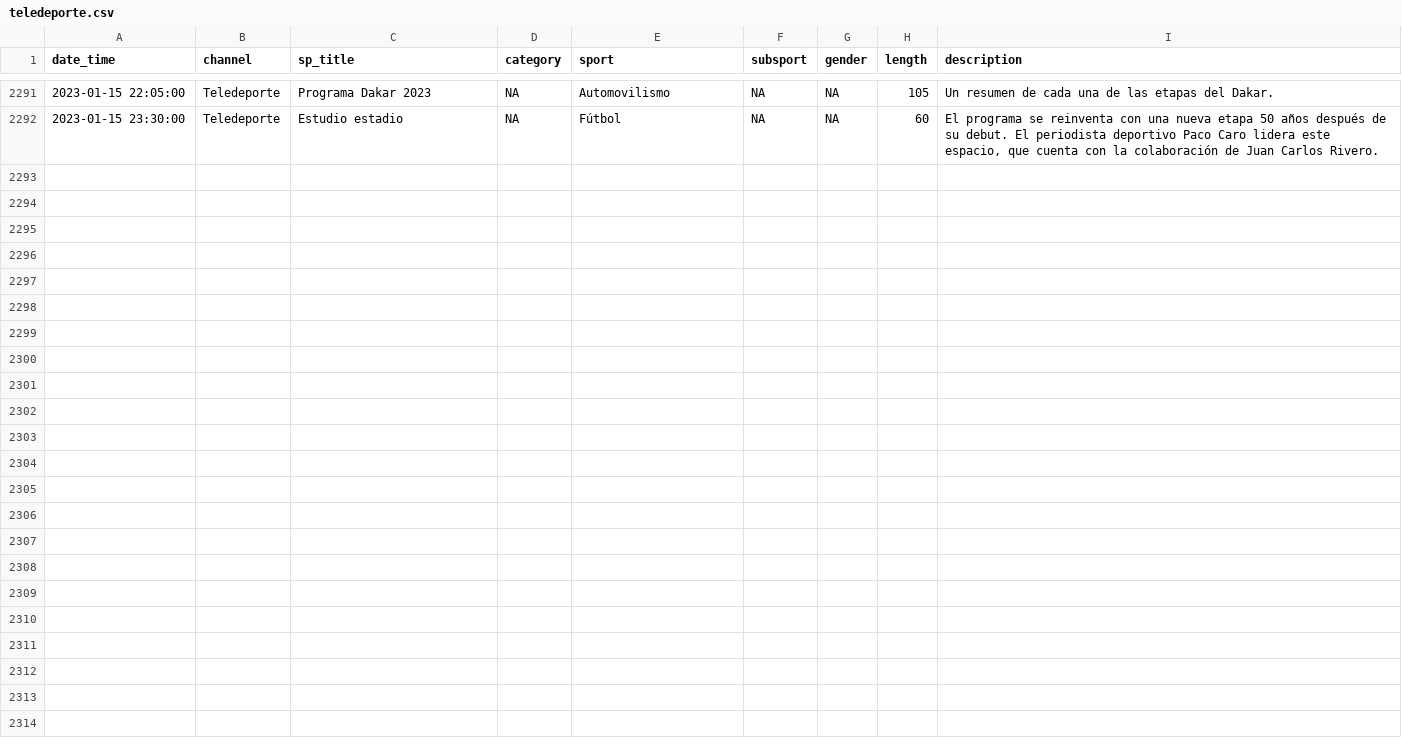
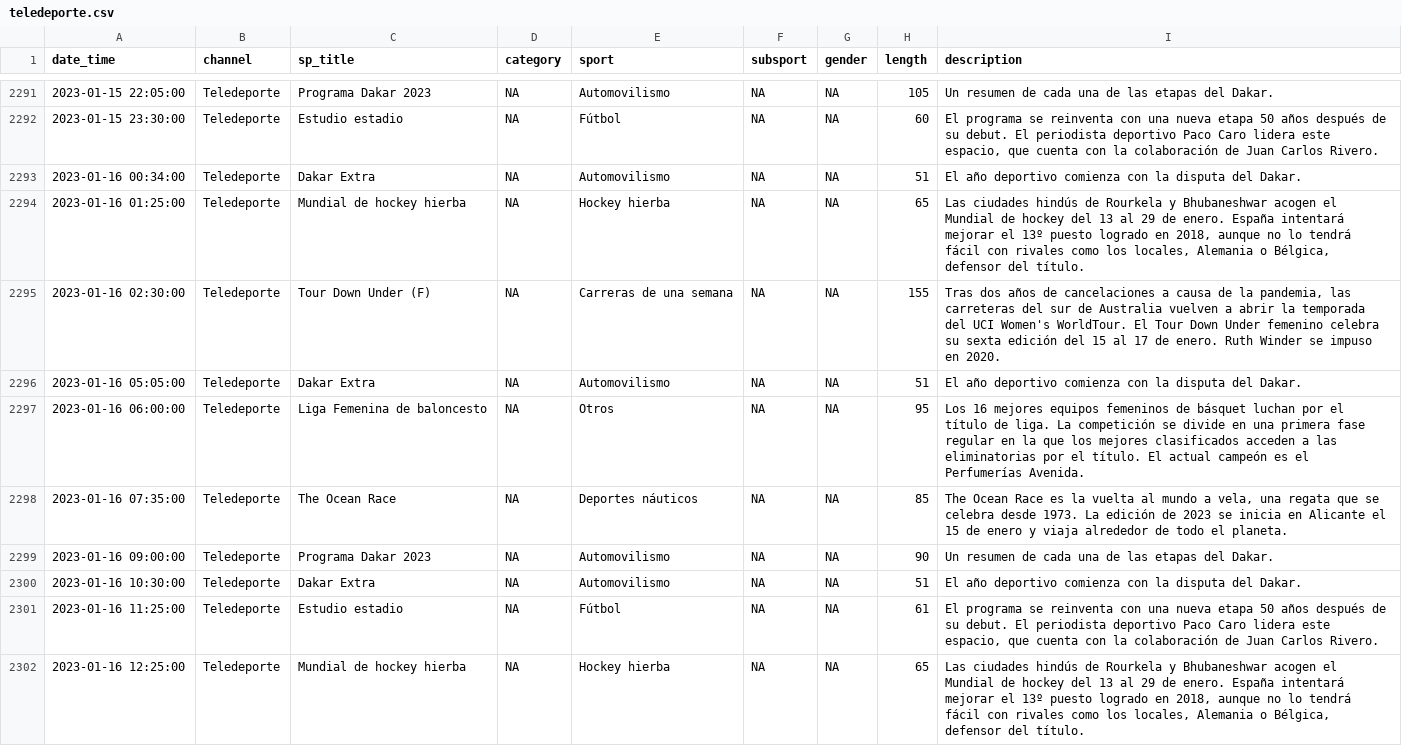
Before and after one commit to GuilleDiaz7/Automatic-Web-Scraping-of-Teledeporte, a CSV file: data/teledeporte.csv, drawn as a sheet; only a part is shown, gaps mark what is left out; the diff covers the shown part only; the diff names each change by its address in the sheet, - before the commit and + after, or states it on an @@ line.

```diff
--- a/data/teledeporte.csv
+++ b/data/teledeporte.csv
+row 2293: 2023-01-16 00:34:00 | Teledeporte | Dakar Extra | NA | Automovilismo | NA | NA | 51 | El año deportivo comienza con la disputa del Dakar.
+row 2294: 2023-01-16 01:25:00 | Teledeporte | Mundial de hockey hierba | NA | Hockey hierba | NA | NA | 65 | Las ciudades hindús de Rourkela y Bhubaneshwar acogen el Mundial de hockey del 13 al 29 de enero. España intentará mejorar el 13º puesto logrado en 2018, aunque no lo tendrá fácil con rivales como los locales, Alemania o Bélgica, defensor del título.
+row 2295: 2023-01-16 02:30:00 | Teledeporte | Tour Down Under (F) | NA | Carreras de una semana | NA | NA | 155 | Tras dos años de cancelaciones a causa de la pandemia, las carreteras del sur de Australia vuelven a abrir la temporada del UCI Women's WorldTour. El Tour Down Under femenino celebra su sexta edición del 15 al 17 de enero. Ruth Winder se impuso en 2020.
+row 2296: 2023-01-16 05:05:00 | Teledeporte | Dakar Extra | NA | Automovilismo | NA | NA | 51 | El año deportivo comienza con la disputa del Dakar.
+row 2297: 2023-01-16 06:00:00 | Teledeporte | Liga Femenina de baloncesto | NA | Otros | NA | NA | 95 | Los 16 mejores equipos femeninos de básquet luchan por el título de liga. La competición se divide en una primera fase regular en la que los mejores clasificados acceden a las eliminatorias por el título. El actual campeón es el Perfumerías Avenida.
+row 2298: 2023-01-16 07:35:00 | Teledeporte | The Ocean Race | NA | Deportes náuticos | NA | NA | 85 | The Ocean Race es la vuelta al mundo a vela, una regata que se celebra desde 1973. La edición de 2023 se inicia en Alicante el 15 de enero y viaja alrededor de todo el planeta.
+row 2299: 2023-01-16 09:00:00 | Teledeporte | Programa Dakar 2023 | NA | Automovilismo | NA | NA | 90 | Un resumen de cada una de las etapas del Dakar.
+row 2300: 2023-01-16 10:30:00 | Teledeporte | Dakar Extra | NA | Automovilismo | NA | NA | 51 | El año deportivo comienza con la disputa del Dakar.
+row 2301: 2023-01-16 11:25:00 | Teledeporte | Estudio estadio | NA | Fútbol | NA | NA | 61 | El programa se reinventa con una nueva etapa 50 años después de su debut. El periodista deportivo Paco Caro lidera este espacio, que cuenta con la colaboración de Juan Carlos Rivero.
+row 2302: 2023-01-16 12:25:00 | Teledeporte | Mundial de hockey hierba | NA | Hockey hierba | NA | NA | 65 | Las ciudades hindús de Rourkela y Bhubaneshwar acogen el Mundial de hockey del 13 al 29 de enero. España intentará mejorar el 13º puesto logrado en 2018, aunque no lo tendrá fácil con rivales como los locales, Alemania o Bélgica, defensor del título.
```
Also changed, not shown: 9 added rows elsewhere in this file.
